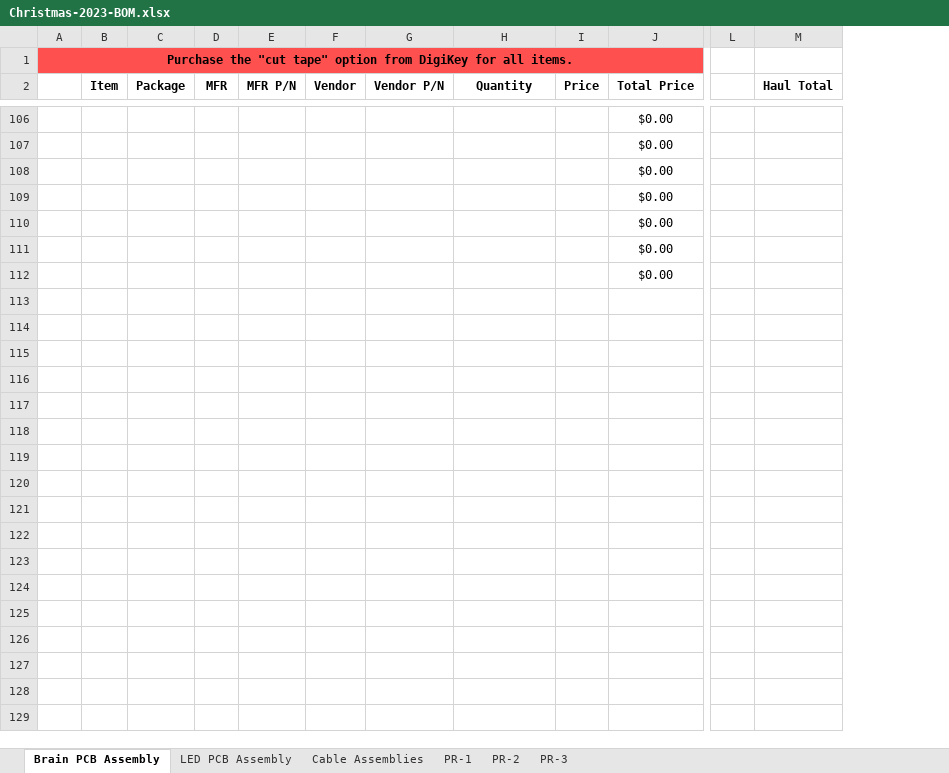
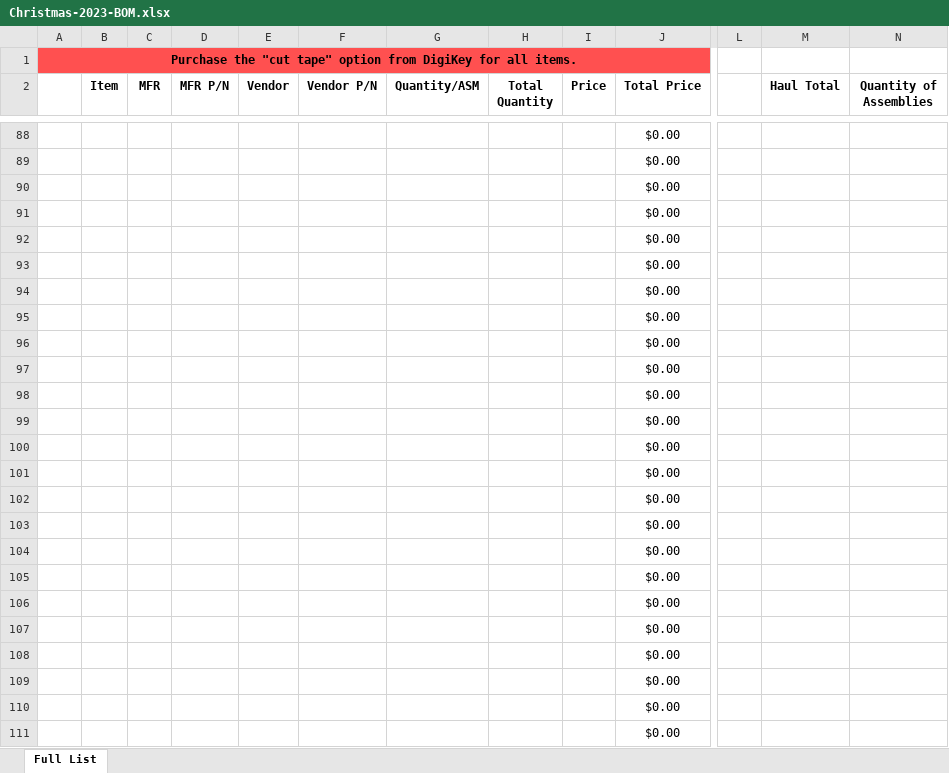
Before and after one commit to Markahofmeister/Christmas-2023, an Excel workbook: BOMs/Christmas-2023-BOM.xlsx, sheet Full List, drawn as a sheet; only a part is shown, gaps mark what is left out; values as stored, in another font and other column widths than the file's, no borders; removed rows and columns are numbered as before the commit, all else as after; rows hold the shown columns only; the diff covers the shown part only; the diff names each change by its address in the sheet, - before the commit and + after, or states it on an @@ line.

```diff
--- a/BOMs/Christmas-2023-BOM.xlsx (sheet Full List)
+++ b/BOMs/Christmas-2023-BOM.xlsx (sheet Full List)
-sheet tab: Brain PCB Assembly
+sheet tab: Full List
-sheet tab: LED PCB Assembly
-sheet tab: Cable Assemblies
-sheet tab: PR-1
-sheet tab: PR-2
-sheet tab: PR-3
-column C (Package), empty
+column H (Total Quantity), empty
+column N (Quantity of Assemblies), empty
-G2: Quantity
+G2: Quantity/ASM
@@ row 22 moved to row 95: $0.00 @@
@@ row 23 moved to row 96: $0.00 @@
@@ row 24 moved to row 97: $0.00 @@
@@ row 25 moved to row 98: $0.00 @@
@@ row 26 moved to row 99: $0.00 @@
@@ row 27 moved to row 100: $0.00 @@
@@ row 28 moved to row 101: $0.00 @@
+row 102:  |  |  |  |  |  |  |  |  | $0.00
+row 103:  |  |  |  |  |  |  |  |  | $0.00
+row 104:  |  |  |  |  |  |  |  |  | $0.00
+row 105:  |  |  |  |  |  |  |  |  | $0.00
+row 106:  |  |  |  |  |  |  |  |  | $0.00
+row 107:  |  |  |  |  |  |  |  |  | $0.00
+row 108:  |  |  |  |  |  |  |  |  | $0.00
+row 109:  |  |  |  |  |  |  |  |  | $0.00
+row 110:  |  |  |  |  |  |  |  |  | $0.00
+row 111:  |  |  |  |  |  |  |  |  | $0.00
```
Also changed, not shown: 9 added rows and 20 removed rows elsewhere in this sheet, formulas that keep their value, 16 other files.
